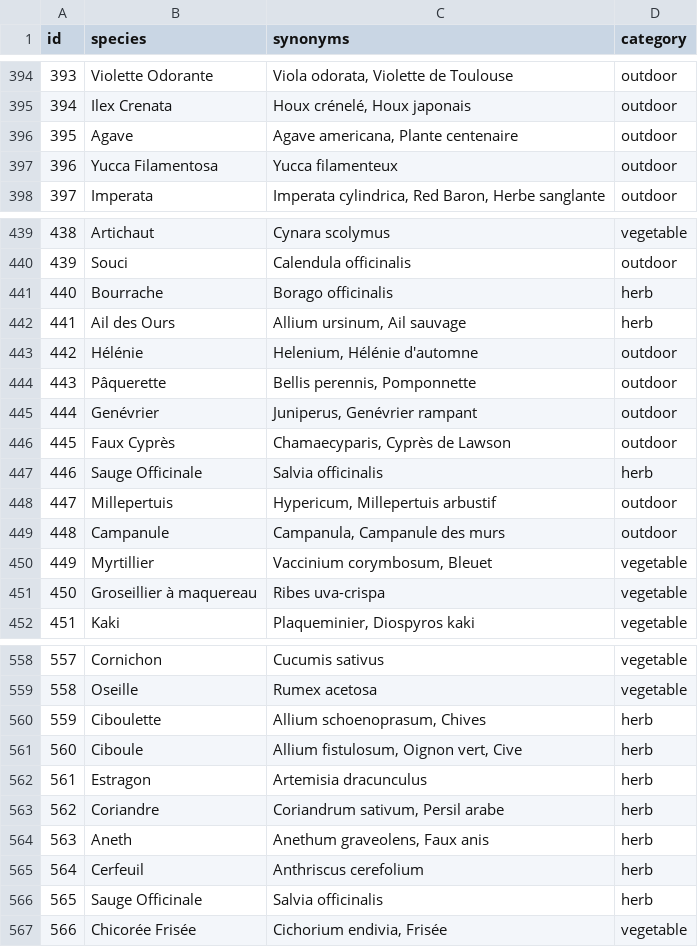
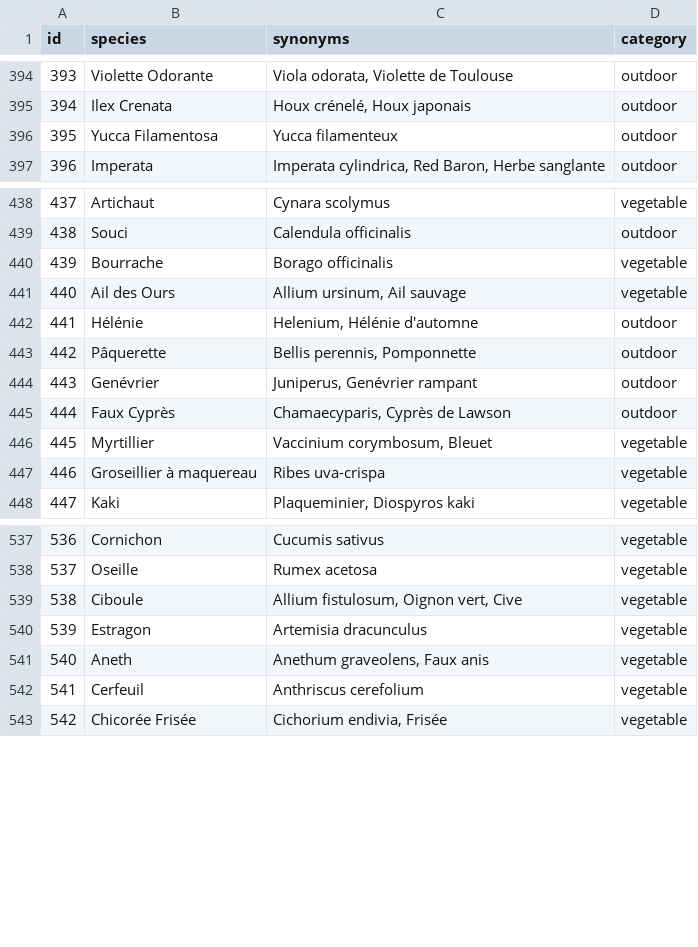
Before and after one commit to Aktawind/mon_jardin, a CSV file: csv/plants_core.csv, drawn as a sheet; only a part is shown, gaps mark what is left out; removed rows and columns are numbered as before the commit, all else as after; the diff covers the shown part only; the diff names each change by its address in the sheet, - before the commit and + after, or states it on an @@ line.

```diff
--- a/csv/plants_core.csv
+++ b/csv/plants_core.csv
-row 396: 395 | Agave | Agave americana, Plante centenaire | outdoor
@@ column A (id) renumbered from row 396 down @@
-D440:D441 (category): herb
+D440:D441 (category): vegetable
-row 447: 446 | Sauge Officinale | Salvia officinalis | herb
-row 448: 447 | Millepertuis | Hypericum, Millepertuis arbustif | outdoor
-row 449: 448 | Campanule | Campanula, Campanule des murs | outdoor
-row 560: 559 | Ciboulette | Allium schoenoprasum, Chives | herb
-D539:D540 (category): herb
+D539:D540 (category): vegetable
-row 563: 562 | Coriandre | Coriandrum sativum, Persil arabe | herb
-D541:D542 (category): herb
+D541:D542 (category): vegetable
-row 566: 565 | Sauge Officinale | Salvia officinalis | herb
```
Also changed, not shown: 20 removed rows and 40 edited cells elsewhere in this file, csv/plants_care.csv, csv/plants_tags.csv.
